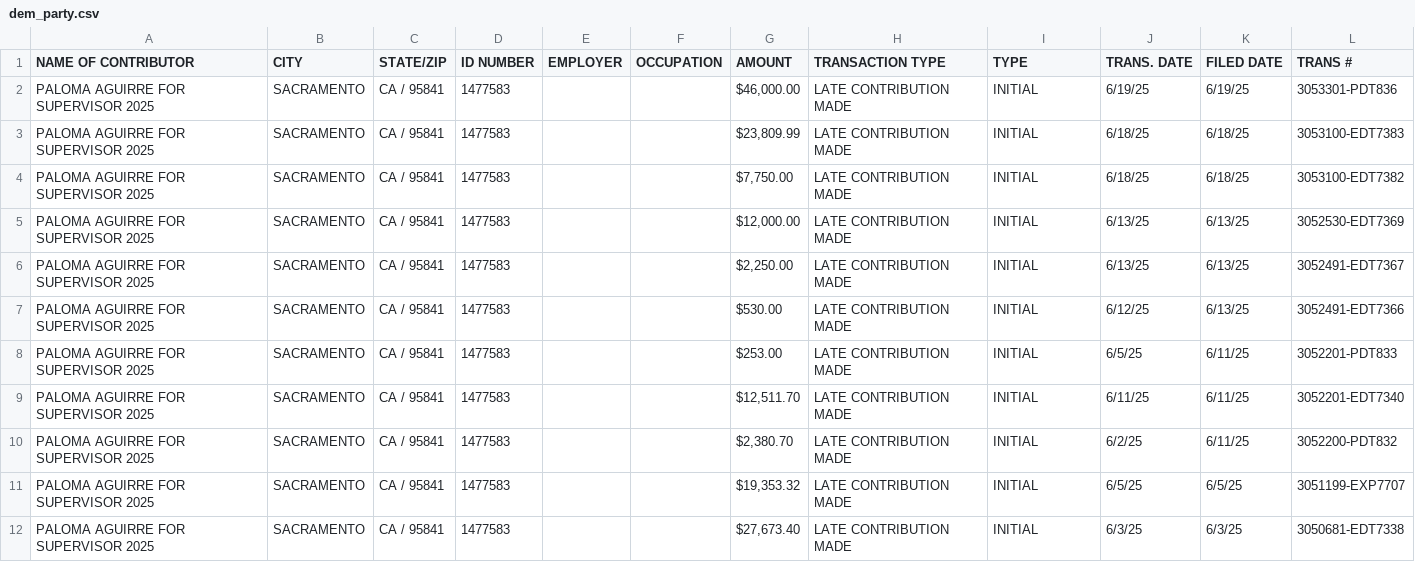
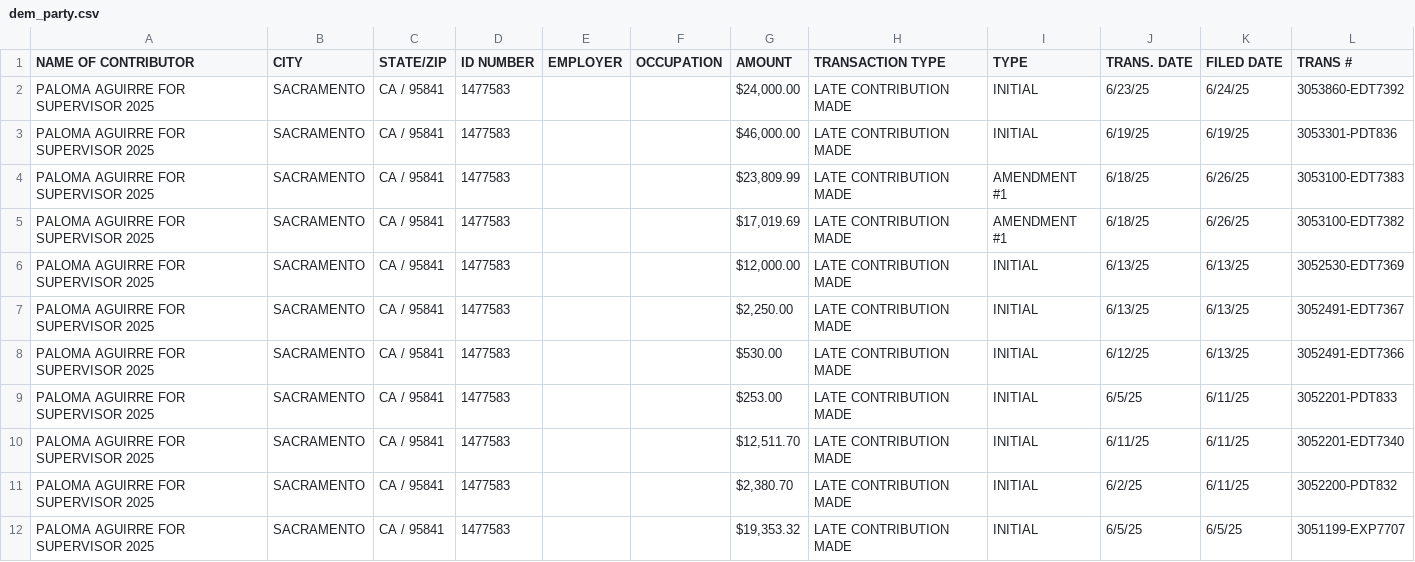
Before and after one commit to mph372/sd-d1-runoff-tracker, a CSV file: public/data/party_money/dem_party.csv, drawn as a sheet; only a part is shown; the shorter side is filled out with more unchanged rows.

```diff
--- a/public/data/party_money/dem_party.csv
+++ b/public/data/party_money/dem_party.csv
@@ -1,5 +1,6 @@
 NAME OF CONTRIBUTOR,CITY,STATE/ZIP,ID NUMBER,EMPLOYER,OCCUPATION,AMOUNT,TRANSACTION TYPE,TYPE,TRANS. DATE,FILED DATE,TRANS #
+PALOMA AGUIRRE FOR SUPERVISOR 2025,SACRAMENTO,CA / 95841,1477583,,,"$24,000.00 ",LATE CONTRIBUTION MADE,INITIAL,6/23/25,6/24/25,3053860-EDT7392
 PALOMA AGUIRRE FOR SUPERVISOR 2025,SACRAMENTO,CA / 95841,1477583,,,"$46,000.00 ",LATE CONTRIBUTION MADE,INITIAL,6/19/25,6/19/25,3053301-PDT836
-PALOMA AGUIRRE FOR SUPERVISOR 2025,SACRAMENTO,CA / 95841,1477583,,,"$23,809.99 ",LATE CONTRIBUTION MADE,INITIAL,6/18/25,6/18/25,3053100-EDT7383
-PALOMA AGUIRRE FOR SUPERVISOR 2025,SACRAMENTO,CA / 95841,1477583,,,"$7,750.00 ",LATE CONTRIBUTION MADE,INITIAL,6/18/25,6/18/25,3053100-EDT7382
+PALOMA AGUIRRE FOR SUPERVISOR 2025,SACRAMENTO,CA / 95841,1477583,,,"$23,809.99 ",LATE CONTRIBUTION MADE,AMENDMENT #1,6/18/25,6/26/25,3053100-EDT7383
+PALOMA AGUIRRE FOR SUPERVISOR 2025,SACRAMENTO,CA / 95841,1477583,,,"$17,019.69 ",LATE CONTRIBUTION MADE,AMENDMENT #1,6/18/25,6/26/25,3053100-EDT7382
 PALOMA AGUIRRE FOR SUPERVISOR 2025,SACRAMENTO,CA / 95841,1477583,,,"$12,000.00 ",LATE CONTRIBUTION MADE,INITIAL,6/13/25,6/13/25,3052530-EDT7369
```
Also changed, not shown: public/data/ballot_returns/master_returns.csv, public/data/contributions.csv, 14 other files.
